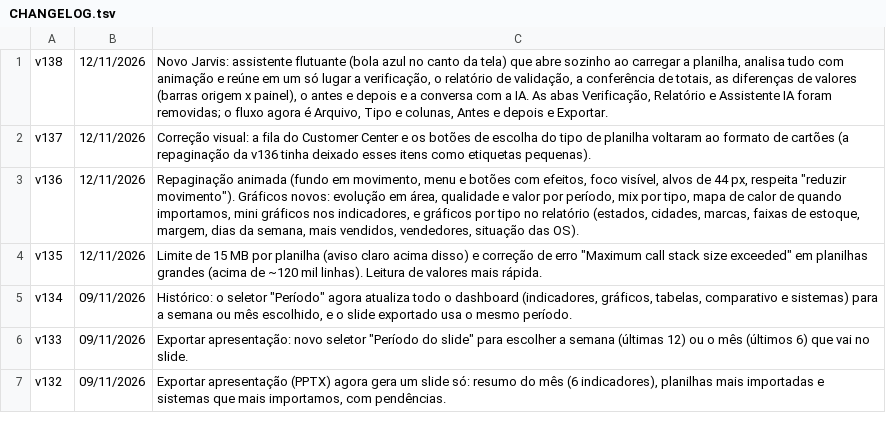
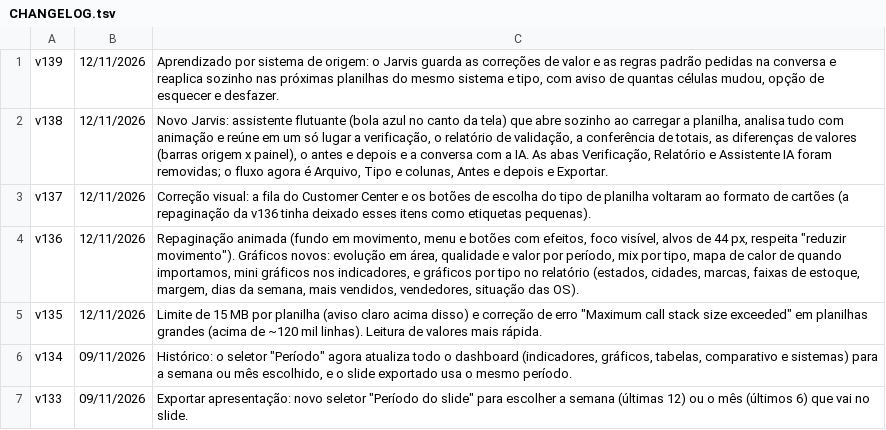
Before and after one commit to atendimentomercphone/Organizadorde-planilhas, a TSV file: CHANGELOG.tsv, drawn as a sheet; only a part is shown; the shorter side is filled out with more unchanged rows; the diff names each change by its address in the sheet, - before the commit and + after, or states it on an @@ line.

```diff
--- a/CHANGELOG.tsv
+++ b/CHANGELOG.tsv
+row 1: v139 | 12/11/2026 | Aprendizado por sistema de origem: o Jarvis guarda as correções de valor e as regras padrão pedidas na conversa e reaplica sozinho nas próximas planilhas do mesmo sistema e tipo, com aviso de quantas células mudou, opção de esquecer e desfazer.
```
Also changed, not shown: 19 other files.
